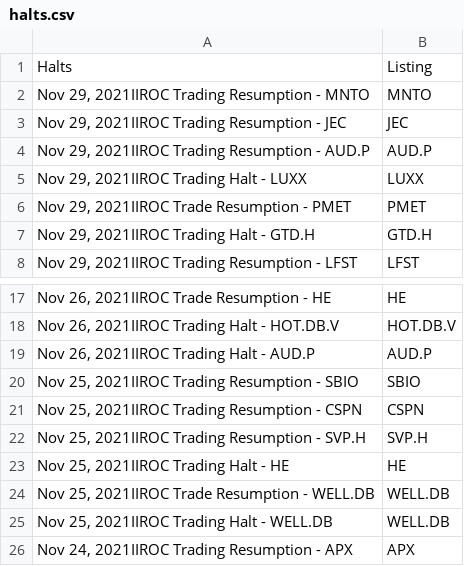
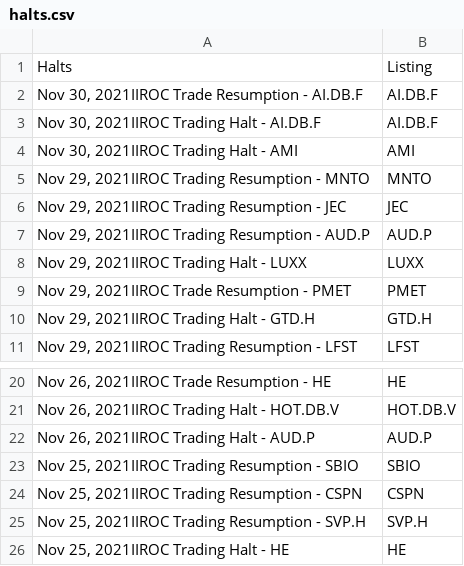
Before and after one commit to dli-invest/halts_and_news, a CSV file: halts.csv, drawn as a sheet; only a part is shown, gaps mark what is left out.

```diff
--- a/halts.csv
+++ b/halts.csv
@@ -1,2 +1,5 @@
 Halts,Listing
+"Nov 30, 2021IIROC Trade Resumption - AI.DB.F",AI.DB.F
+"Nov 30, 2021IIROC Trading Halt - AI.DB.F",AI.DB.F
+"Nov 30, 2021IIROC Trading Halt - AMI",AMI
 "Nov 29, 2021IIROC Trading Resumption - MNTO",MNTO
@@ -23,4 +26 @@ Halts,Listing
 "Nov 25, 2021IIROC Trading Halt - HE",HE
-"Nov 25, 2021IIROC Trade Resumption - WELL.DB",WELL.DB
-"Nov 25, 2021IIROC Trading Halt - WELL.DB",WELL.DB
-"Nov 24, 2021IIROC Trading Resumption - APX",APX
```
Also changed, not shown: full_news.csv.
